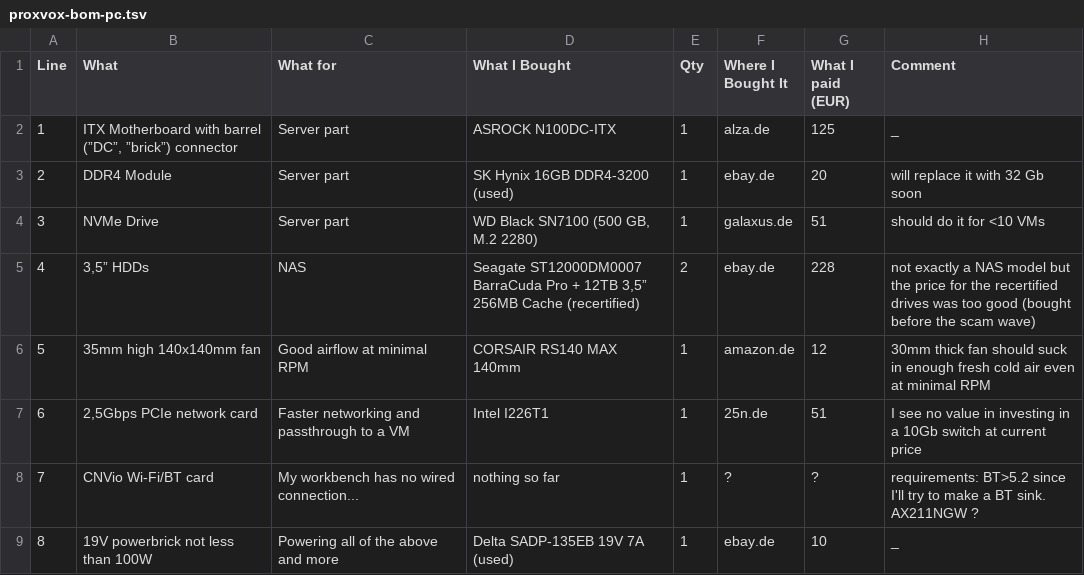
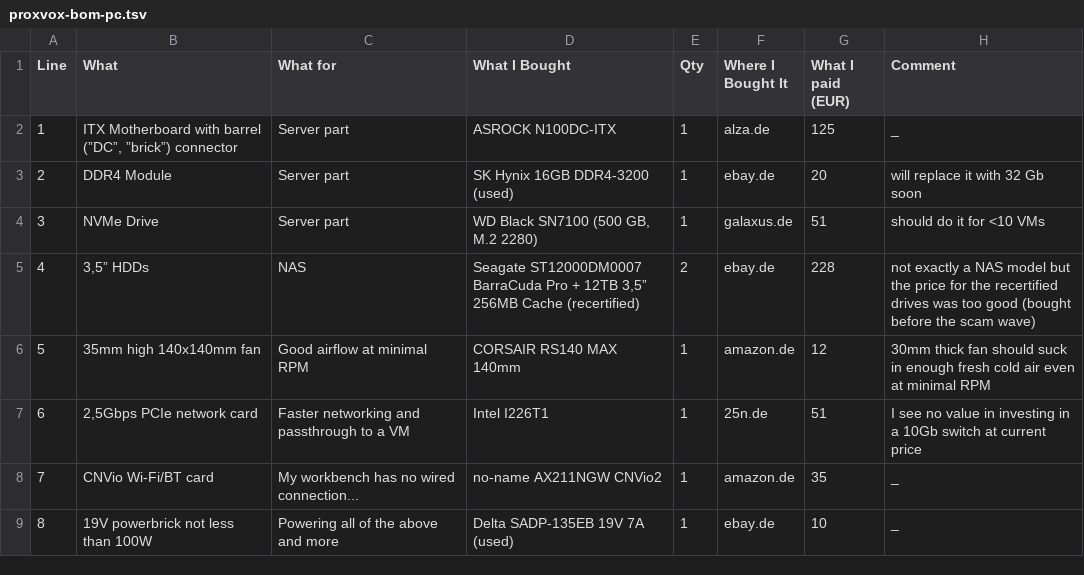
Before and after one commit to pjaako/ProxVox, a TSV file: BOM/proxvox-bom-pc.tsv, drawn as a sheet.

Commit message:
WiFi/BT Card added in BOM

```diff
--- a/BOM/proxvox-bom-pc.tsv
+++ b/BOM/proxvox-bom-pc.tsv
@@ -7,3 +7,3 @@ Line	What	What for	What I Bought	Qty	Where I Bought It	What I paid (EUR)	Comment
 6	2,5Gbps PCIe network card	Faster networking and passthrough to a VM	Intel I226T1	1	25n.de	51	I see no value in investing in a 10Gb switch at current price
-7	CNVio Wi-Fi/BT card	My workbench has no wired connection...	nothing so far	1	?	?	requirements: BT>5.2 since I'll try to make a BT sink. AX211NGW ?
+7	CNVio Wi-Fi/BT card	My workbench has no wired connection...	no-name AX211NGW CNVio2	1	amazon.de	35	_
 8	19V powerbrick not less than 100W	Powering all of the above and more	Delta SADP-135EB 19V 7A (used)	1	ebay.de	10	_
```
